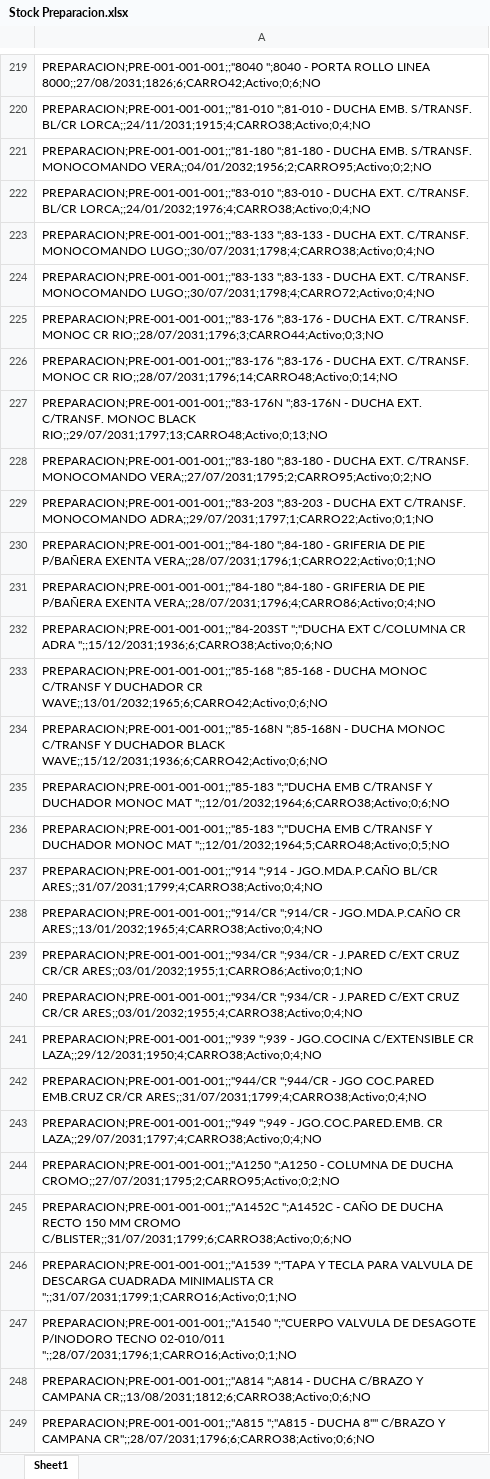
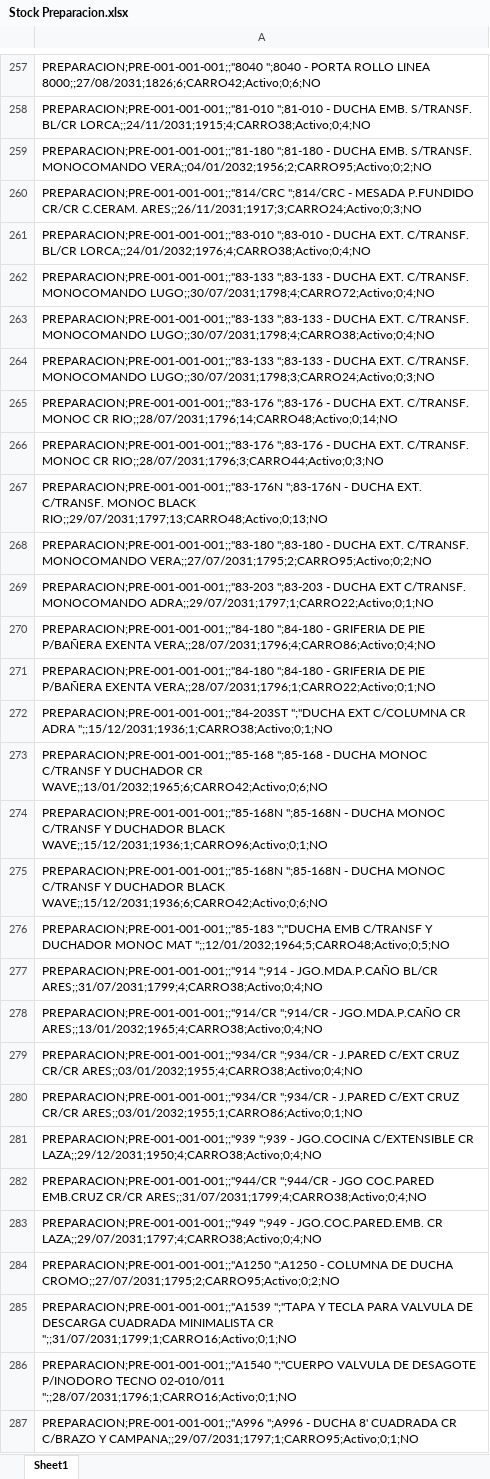
Before and after one commit to IvanGoyena/Logistica-Peirano, an Excel workbook: Data_WMS/Stock Preparacion.xlsx, sheet Sheet1, drawn as a sheet; only a part is shown, gaps mark what is left out; the shorter side is filled out with more unchanged rows; values as stored, in another font and other column widths than the file's, no borders; removed rows and columns are numbered as before the commit, all else as after; the diff covers the shown part only; the diff names each change by its address in the sheet, - before the commit and + after, or states it on an @@ line.

Commit message:
Actualización automática WMS - Stock Preparacion - 27/08/2026 09:18:20

```diff
--- a/Data_WMS/Stock Preparacion.xlsx (sheet Sheet1)
+++ b/Data_WMS/Stock Preparacion.xlsx (sheet Sheet1)
+row 260: PREPARACION;PRE-001-001-001;;"814/CRC ";814/CRC - MESADA P.FUNDIDO CR/CR C.CERAM. ARES;;26/11/2031;1917;3;CARRO24;Activo;0;3;NO
+row 262: PREPARACION;PRE-001-001-001;;"83-133 ";83-133 - DUCHA EXT. C/TRANSF. MONOCOMANDO LUGO;;30/07/2031;1798;4;CARRO72;Activo;0;4;NO
-A264: …C/TRANSF. MONOCOMANDO LUGO;;30/07/2031;1798;4;CARRO72;Activo;0;4;NO
+A264: …C/TRANSF. MONOCOMANDO LUGO;;30/07/2031;1798;3;CARRO24;Activo;0;3;NO
@@ row 226 moved to row 265: PREPARACION;PRE-001-001-001;;"83-176 ";8… @@
+row 270: PREPARACION;PRE-001-001-001;;"84-180 ";84-180 - GRIFERIA DE PIE P/BAÑERA EXENTA VERA;;28/07/2031;1796;4;CARRO86;Activo;0;4;NO
-A272: PREPARACION;PRE-001-001-001;;"84-180 ";84-180 - GRIFERIA DE PIE P/BAÑERA EXENTA VERA;;28/07/2031;1796;4;CARRO86;Activo;0;4;NO
+A272: PREPARACION;PRE-001-001-001;;"84-203ST ";"DUCHA EXT C/COLUMNA CR ADRA ";;15/12/2031;1936;1;CARRO38;Activo;0;1;NO
-row 232: PREPARACION;PRE-001-001-001;;"84-203ST ";"DUCHA EXT C/COLUMNA CR ADRA ";;15/12/2031;1936;6;CARRO38;Activo;0;6;NO
+row 274: PREPARACION;PRE-001-001-001;;"85-168N ";85-168N - DUCHA MONOC C/TRANSF Y DUCHADOR BLACK WAVE;;15/12/2031;1936;1;CARRO96;Activo;0;1;NO
-row 235: PREPARACION;PRE-001-001-001;;"85-183 ";"DUCHA EMB C/TRANSF Y DUCHADOR MONOC MAT ";;12/01/2032;1964;6;CARRO38;Activo;0;6;NO
@@ row 240 moved to row 279: PREPARACION;PRE-001-001-001;;"934/CR ";9… @@
-row 245: PREPARACION;PRE-001-001-001;;"A1452C ";A1452C - CAÑO DE DUCHA RECTO 150 MM CROMO C/BLISTER;;31/07/2031;1799;6;CARRO38;Activo;0;6;NO
-row 248: PREPARACION;PRE-001-001-001;;"A814 ";A814 - DUCHA C/BRAZO Y CAMPANA CR;;13/08/2031;1812;6;CARRO38;Activo;0;6;NO
-row 249: PREPARACION;PRE-001-001-001;;"A815 ";"A815 - DUCHA 8"" C/BRAZO Y CAMPANA CR";;28/07/2031;1796;6;CARRO38;Activo;0;6;NO
```
Also changed, not shown: 45 added rows, 4 removed rows, 29 moved rows and 11 edited cells elsewhere in this sheet.
